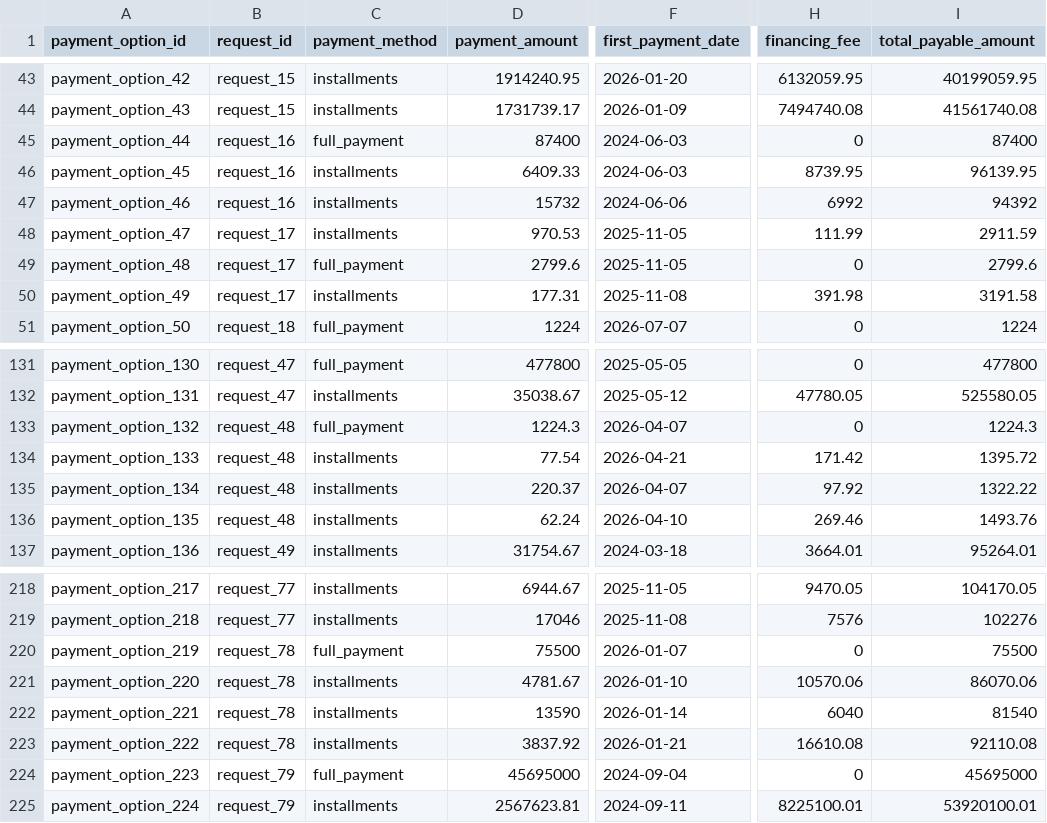
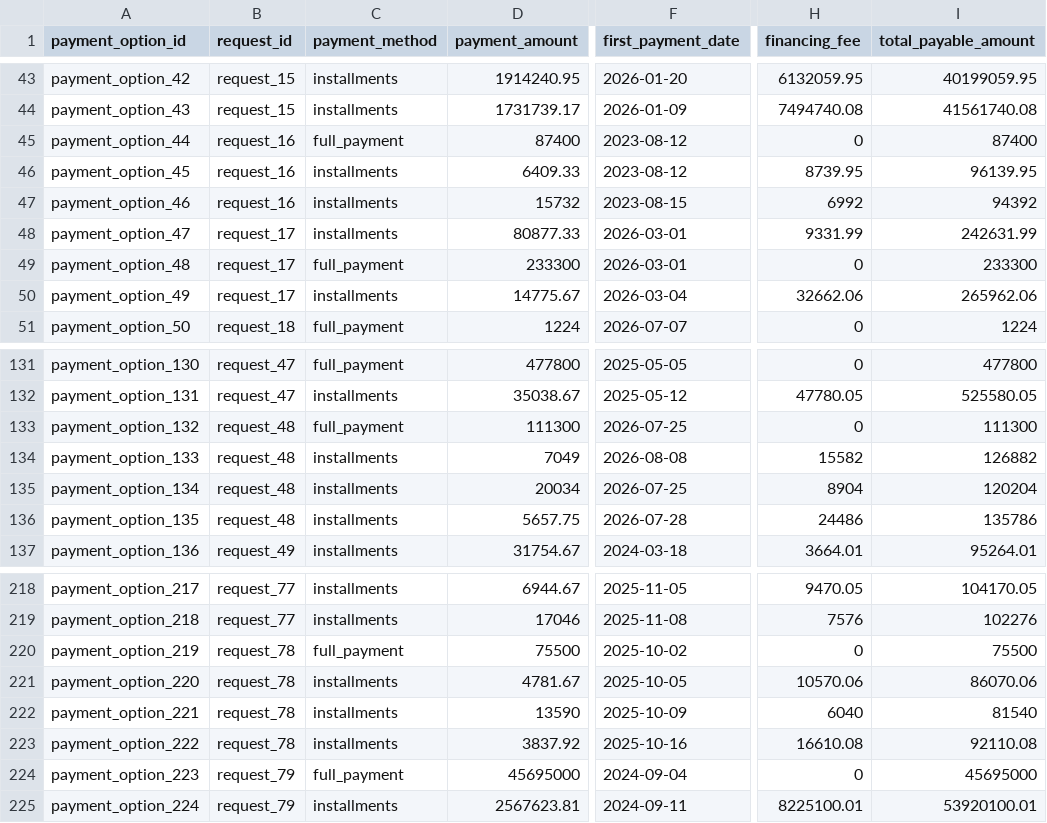
Before and after one commit to adarshcod30/buy-or-wait-financial-agent, a CSV file: dataset/request_payment_options.csv, drawn as a sheet; only a part is shown, gaps mark what is left out; the diff covers the shown part only; the diff names each change by its address in the sheet, - before the commit and + after, or states it on an @@ line.

```diff
--- a/dataset/request_payment_options.csv
+++ b/dataset/request_payment_options.csv
-F45:F46 (first_payment_date): 2024-06-03
+F45:F46 (first_payment_date): 2023-08-12
-F47 (first_payment_date): 2024-06-06
+F47 (first_payment_date): 2023-08-15
-D48 (payment_amount): 970.53
+D48 (payment_amount): 80877.33
-F48:F49 (first_payment_date): 2025-11-05
+F48:F49 (first_payment_date): 2026-03-01
-H48 (financing_fee): 111.99
+H48 (financing_fee): 9331.99
-I48 (total_payable_amount): 2911.59
+I48 (total_payable_amount): 242631.99
-D49 (payment_amount): 2799.6
+D49 (payment_amount): 233300
-I49 (total_payable_amount): 2799.6
+I49 (total_payable_amount): 233300
-D50 (payment_amount): 177.31
+D50 (payment_amount): 14775.67
-F50 (first_payment_date): 2025-11-08
+F50 (first_payment_date): 2026-03-04
-H50 (financing_fee): 391.98
+H50 (financing_fee): 32662.06
-I50 (total_payable_amount): 3191.58
+I50 (total_payable_amount): 265962.06
-D133 (payment_amount): 1224.3
+D133 (payment_amount): 111300
-F133 (first_payment_date): 2026-04-07
+F133 (first_payment_date): 2026-07-25
-I133 (total_payable_amount): 1224.3
+I133 (total_payable_amount): 111300
-D134 (payment_amount): 77.54
+D134 (payment_amount): 7049
-F134 (first_payment_date): 2026-04-21
+F134 (first_payment_date): 2026-08-08
-H134 (financing_fee): 171.42
+H134 (financing_fee): 15582
-I134 (total_payable_amount): 1395.72
+I134 (total_payable_amount): 126882
-D135 (payment_amount): 220.37
+D135 (payment_amount): 20034
-F135 (first_payment_date): 2026-04-07
+F135 (first_payment_date): 2026-07-25
-H135 (financing_fee): 97.92
+H135 (financing_fee): 8904
-I135 (total_payable_amount): 1322.22
+I135 (total_payable_amount): 120204
-D136 (payment_amount): 62.24
+D136 (payment_amount): 5657.75
-F136 (first_payment_date): 2026-04-10
+F136 (first_payment_date): 2026-07-28
-H136 (financing_fee): 269.46
+H136 (financing_fee): 24486
-I136 (total_payable_amount): 1493.76
+I136 (total_payable_amount): 135786
-F220 (first_payment_date): 2026-01-07
+F220 (first_payment_date): 2025-10-02
-F221 (first_payment_date): 2026-01-10
+F221 (first_payment_date): 2025-10-05
-F222 (first_payment_date): 2026-01-14
+F222 (first_payment_date): 2025-10-09
-F223 (first_payment_date): 2026-01-21
+F223 (first_payment_date): 2025-10-16
```
Also changed, not shown: 67 edited cells elsewhere in this file, dataset/messages.csv.
